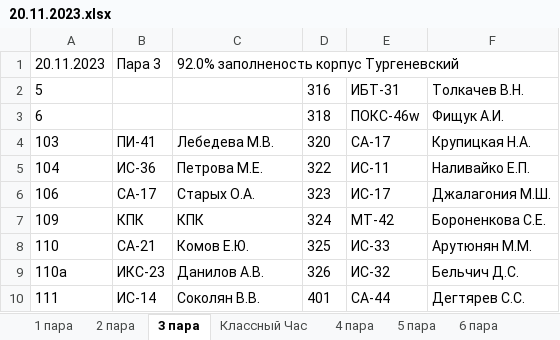
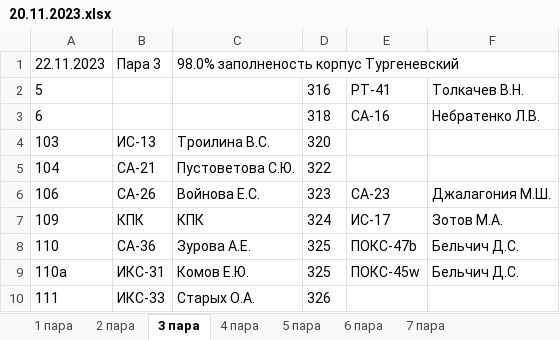
Before and after one commit to divanys/parsing_planchette, an Excel workbook: all_planchette/20.11.2023.xlsx, sheet 3 пара, drawn as a sheet; only a part is shown; values as stored, in another font and other column widths than the file's, no borders; charts and pictures not drawn; the diff covers the shown part only; the diff names each change by its address in the sheet, - before the commit and + after, or states it on an @@ line.

```diff
--- a/all_planchette/20.11.2023.xlsx (sheet 3 пара)
+++ b/all_planchette/20.11.2023.xlsx (sheet 3 пара)
-sheet tab: Классный Час
+sheet tab: 7 пара
-A1: 20.11.2023
+A1: 22.11.2023
-C1: 92.0% заполненость корпус Тургеневский
+C1: 98.0% заполненость корпус Тургеневский
-E2: ИБТ-31
+E2: РТ-41
-E3: ПОКС-46w
+E3: СА-16
-F3: Фищук А.И.
+F3: Небратенко Л.В.
-B4: ПИ-41
+B4: ИС-13
-C4: Лебедева М.В.
+C4: Троилина В.С.
-E4: СА-17
+E4: (empty)
-F4: Крупицкая Н.А.
+F4: (empty)
-B5: ИС-36
+B5: СА-21
-C5: Петрова М.Е.
+C5: Пустоветова С.Ю.
-E5: ИС-11
+E5: (empty)
-F5: Наливайко Е.П.
+F5: (empty)
-B6: СА-17
+B6: СА-26
-C6: Старых О.А.
+C6: Войнова Е.С.
-E6: ИС-17
+E6: СА-23
-E7: МТ-42
+E7: ИС-17
-F7: Бороненкова С.Е.
+F7: Зотов М.А.
-B8: СА-21
+B8: СА-36
-C8: Комов Е.Ю.
+C8: Зурова А.Е.
-E8: ИС-33
+E8: ПОКС-47b
-F8: Арутюнян М.М.
+F8: Бельчич Д.С.
-B9: ИКС-23
+B9: ИКС-31
-C9: Данилов А.В.
+C9: Комов Е.Ю.
-D9: 326
+D9: 325
-E9: ИС-32
+E9: ПОКС-45w
-B10: ИС-14
+B10: ИКС-33
-C10: Соколян В.В.
+C10: Старых О.А.
-D10: 401
+D10: 326
-E10: СА-44
+E10: (empty)
-F10: Дегтярев С.С.
+F10: (empty)
```
Also changed, not shown: 5 added rows, 3 removed rows and 88 edited cells elsewhere in this sheet, sheet 4 пара, sheet 5 пара, sheet 6 пара, sheet 2 пара, sheet 1 пара, 10 other files.
